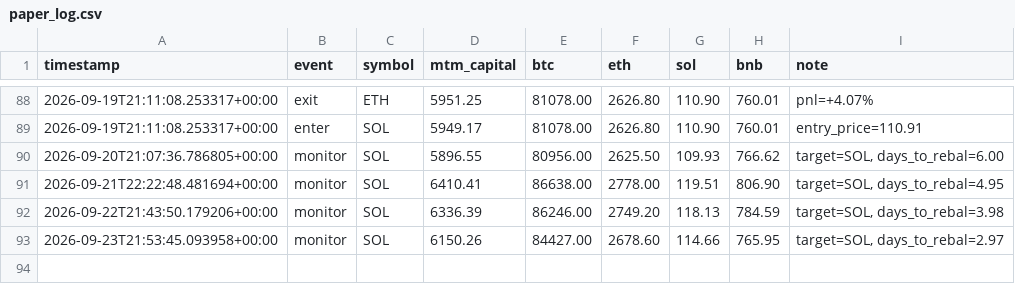
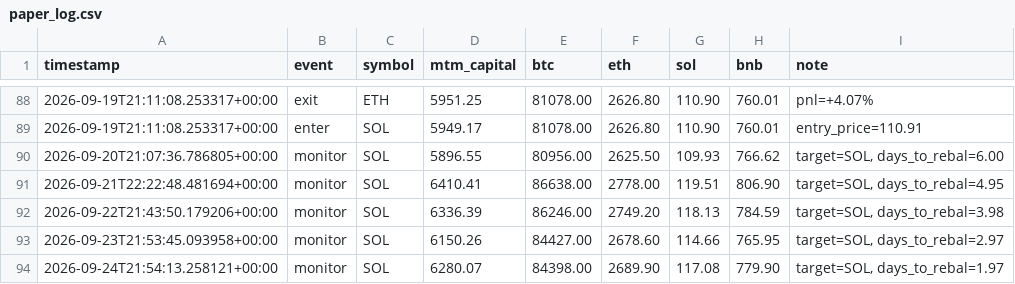
Before and after one commit to lferrari231-glitch/paper-trade-bot, a CSV file: paper_log.csv, drawn as a sheet; only a part is shown, gaps mark what is left out; the diff names each change by its address in the sheet, - before the commit and + after, or states it on an @@ line.

```diff
--- a/paper_log.csv
+++ b/paper_log.csv
+row 94: 2026-09-24T21:54:13.258121+00:00 | monitor | SOL | 6280.07 | 84398.00 | 2689.90 | 117.08 | 779.90 | target=SOL, days_to_rebal=1.97
```
Also changed, not shown: 3 other files.
